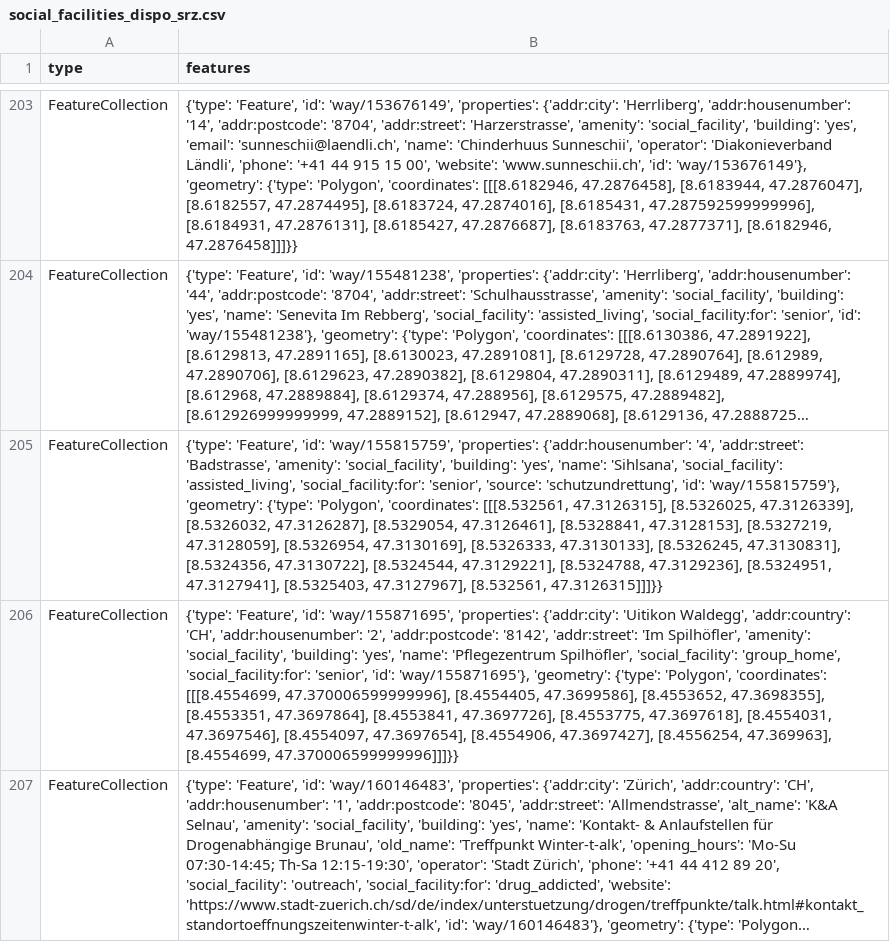
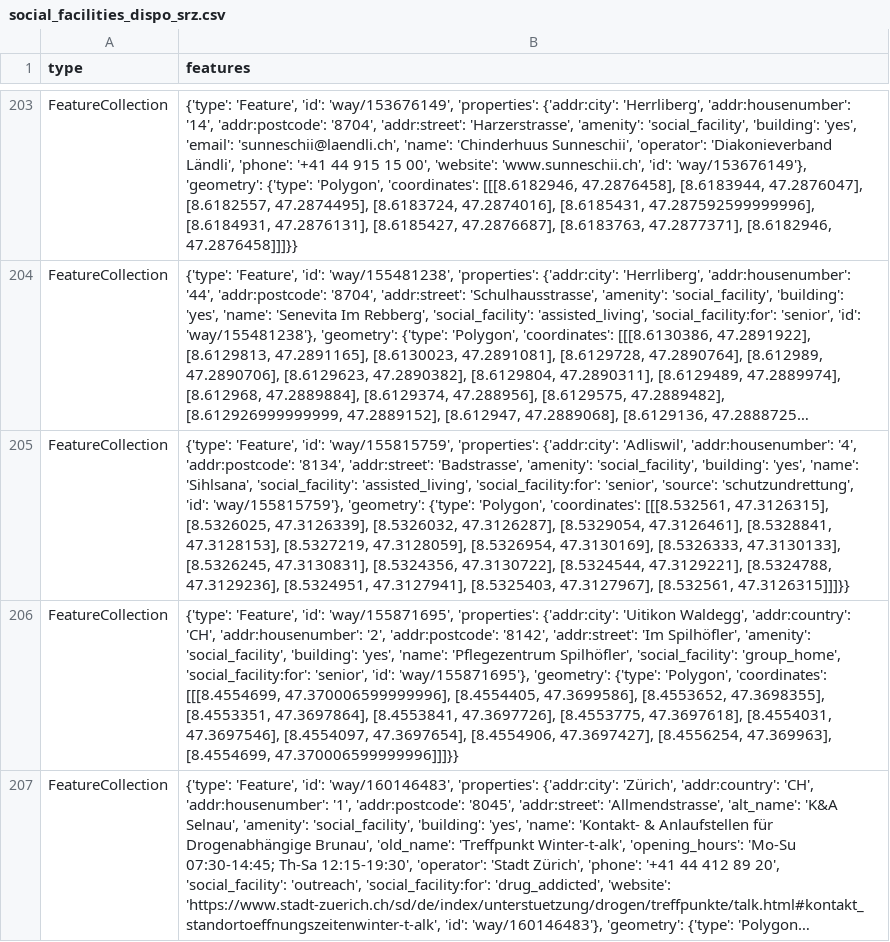
Before and after one commit to chnuessli/elz-data, a CSV file: data/csv/facilities/social_facilities/social_facilities_dispo_srz.csv, drawn as a sheet; only a part is shown, gaps mark what is left out; long unchanged cells end in …; the diff names each change by its address in the sheet, - before the commit and + after, or states it on an @@ line.

```diff
--- a/data/csv/facilities/social_facilities/social_facilities_dispo_srz.csv
+++ b/data/csv/facilities/social_facilities/social_facilities_dispo_srz.csv
-B205 (features): …'way/155815759', 'properties': {'addr:housenumber': '4', 'addr:street': 'Badstrasse',…
+B205 (features): …'way/155815759', 'properties': {'addr:city': 'Adliswil', 'addr:housenumber': '4', 'addr:postcode': '8134', 'addr:street': 'Badstrasse',…
```
Also changed, not shown: data/csv/access/gates/gates_kt_zh.csv, data/csv/facilities/social_facilities/social_facilities_kt_zh.csv, 3 other files.
